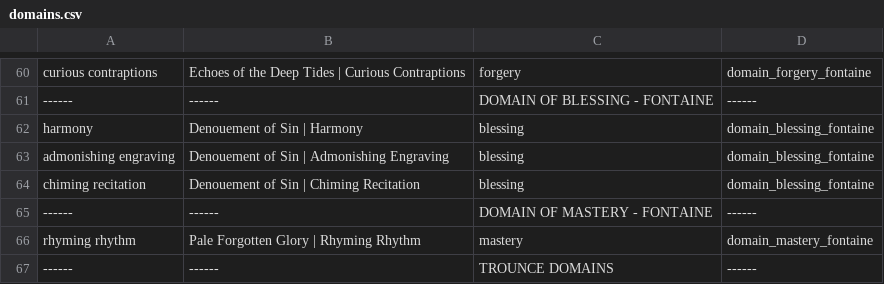
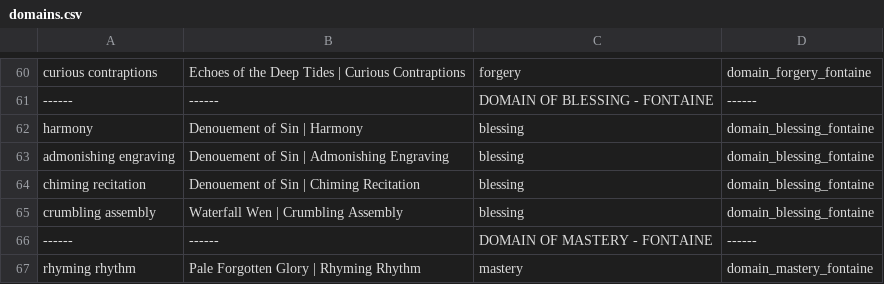
Before and after one commit to ZANdewanai/Genshin-Impact-Rich-Presence, a CSV file: data/domains.csv, drawn as a sheet; only a part is shown, gaps mark what is left out; the shorter side is filled out with more unchanged rows.

```diff
--- a/data/domains.csv
+++ b/data/domains.csv
@@ -64,2 +64,3 @@ admonishing engraving,Denouement of Sin | Admonishing Engraving,blessing,domain_
 chiming recitation,Denouement of Sin | Chiming Recitation,blessing,domain_blessing_fontaine
+crumbling assembly,Waterfall Wen | Crumbling Assembly,blessing,domain_blessing_fontaine
 ------,------,DOMAIN OF MASTERY - FONTAINE,------
```
Also changed, not shown: data/characters.csv, 30 other files.
